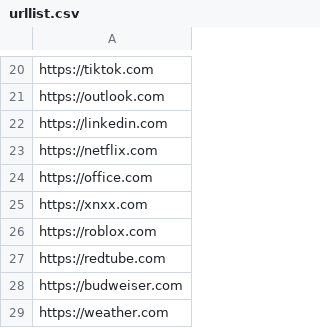
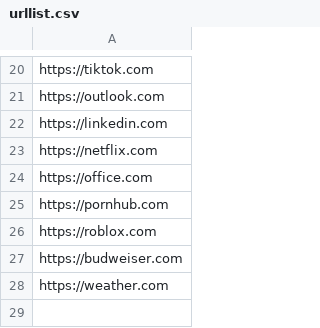
Before and after one commit to bruss22/bruss.toolkit, a CSV file: Bruss.Toolkit/urllist.csv, drawn as a sheet; only a part is shown, gaps mark what is left out.

Commit message:
Update urllist.csv

```diff
--- a/Bruss.Toolkit/urllist.csv
+++ b/Bruss.Toolkit/urllist.csv
@@ -24,5 +24,4 @@ https://netflix.com
 https://office.com
-https://xnxx.com
+https://pornhub.com
 https://roblox.com
-https://redtube.com
 https://budweiser.com
```
